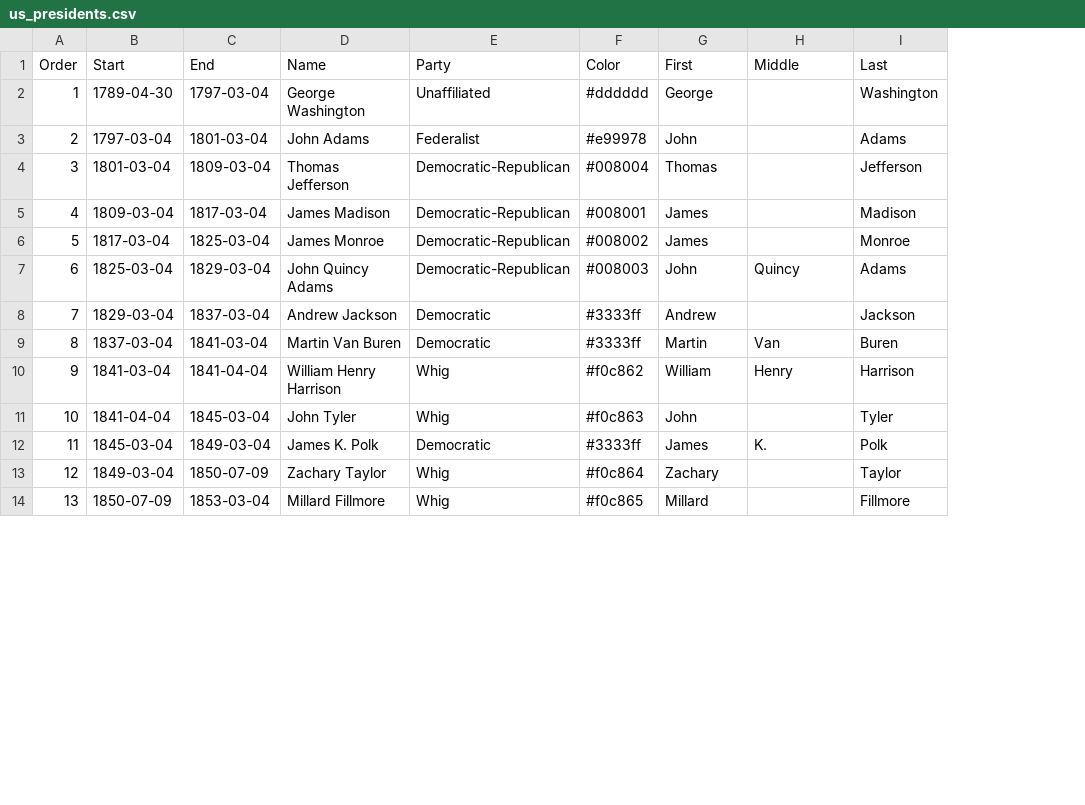
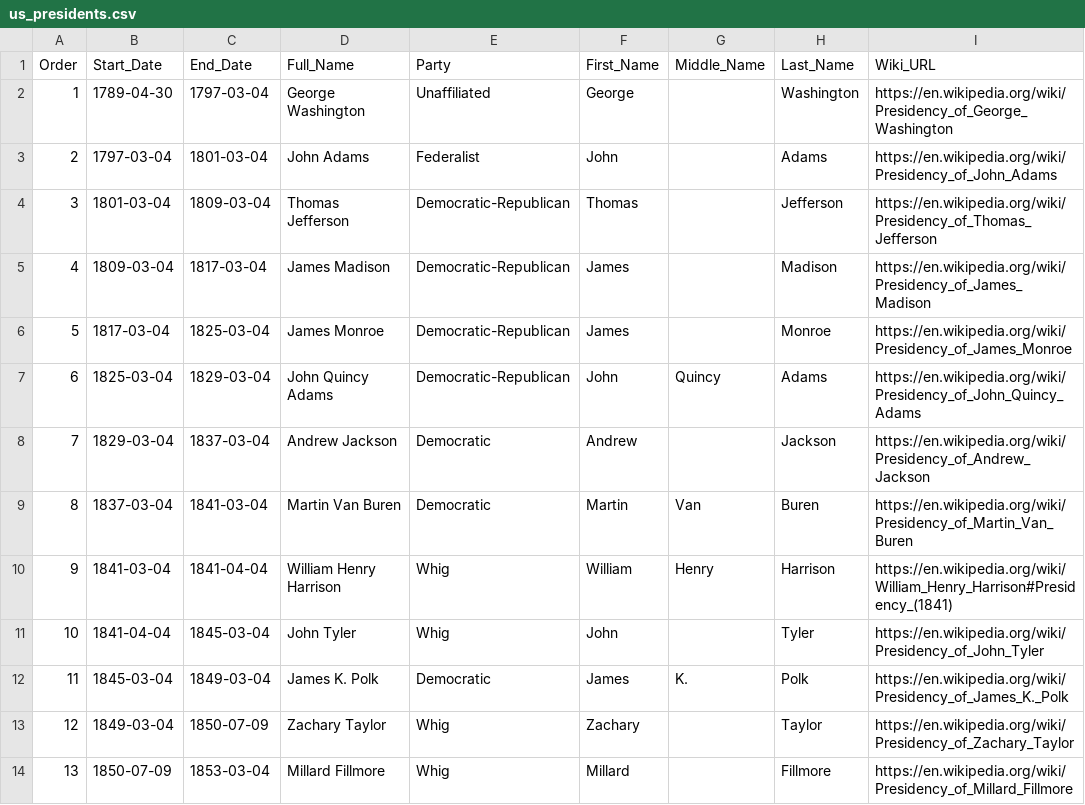
Before and after one commit to ahandsel/US-Presidents, a CSV file: us_presidents.csv, drawn as a sheet; only a part is shown; removed rows and columns are numbered as before the commit, all else as after; the diff names each change by its address in the sheet, - before the commit and + after, or states it on an @@ line.

Commit message:
Added Wiki URL and Removed Party Color Code

```diff
--- a/us_presidents.csv
+++ b/us_presidents.csv
-column F (Color), rows 2-14: #dddddd | #e99978 | #008004 | #008001 | #008002 | #008003 | #3333ff | #3333ff | #f0c862 | #f0c863 | #3333ff | #f0c864 | #f0c865
+column I (Wiki_URL), rows 2-14: https://en.wikipedia.org/wiki/Presidency_of_George_Washington | https://en.wikipedia.org/wiki/Presidency_of_John_Adams | https://en.wikipedia.org/wiki/Presidency_of_Thomas_Jefferson | https://en.wikipedia.org/wiki/Presidency_of_James_Madison | https://en.wikipedia.org/wiki/Presidency_of_James_Monroe | https://en.wikipedia.org/wiki/Presidency_of_John_Quincy_Adams | https://en.wikipedia.org/wiki/Presidency_of_Andrew_Jackson | https://en.wikipedia.org/wiki/Presidency_of_Martin_Van_Buren | https://en.wikipedia.org/wiki/William_Henry_Harrison#Presidency_(1841) | https://en.wikipedia.org/wiki/Presidency_of_John_Tyler | https://en.wikipedia.org/wiki/Presidency_of_James_K._Polk | https://en.wikipedia.org/wiki/Presidency_of_Zachary_Taylor | https://en.wikipedia.org/wiki/Presidency_of_Millard_Fillmore
-B1: Start
+B1: Start_Date
-C1: End
+C1: End_Date
-D1: Name
+D1: Full_Name
-F1: First
+F1: First_Name
-G1: Middle
+G1: Middle_Name
-H1: Last
+H1: Last_Name
```
